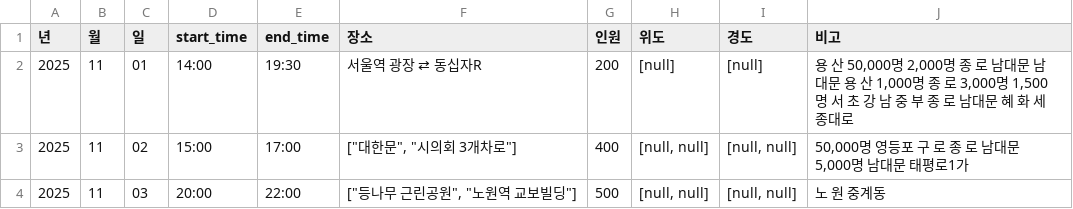
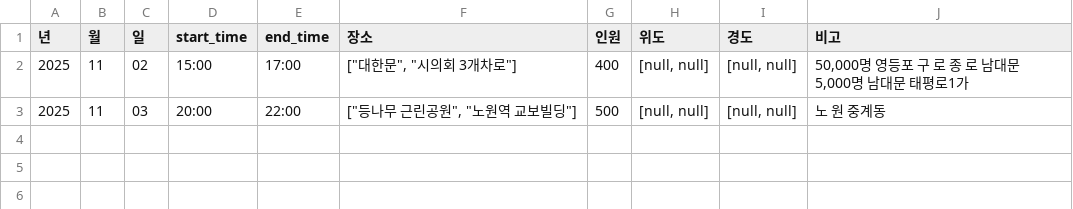
Before and after one commit to MinhaKim02/protest-crawling-database, a CSV file: data/집회정보_통합_종로.csv, drawn as a sheet.

```diff
--- a/data/집회정보_통합_종로.csv
+++ b/data/집회정보_통합_종로.csv
@@ -1,3 +1,2 @@
 년,월,일,start_time,end_time,장소,인원,위도,경도,비고
-2025,11,01,14:00,19:30,서울역 광장 ⇄ 동십자R,200,[null],[null],"용 산 50,000명 2,000명 종 로 남대문 남대문 용 산 1,000명 종 로 3,000명 1,500명 서 초 강 남 중 부 종 로 남대문 혜 화 세종대로"
 2025,11,02,15:00,17:00,"[""대한문"", ""시의회 3개차로""]",400,"[null, null]","[null, null]","50,000명 영등포 구 로 종 로 남대문 5,000명 남대문 태평로1가"
```
Also changed, not shown: data/집회정보_통합.csv.
